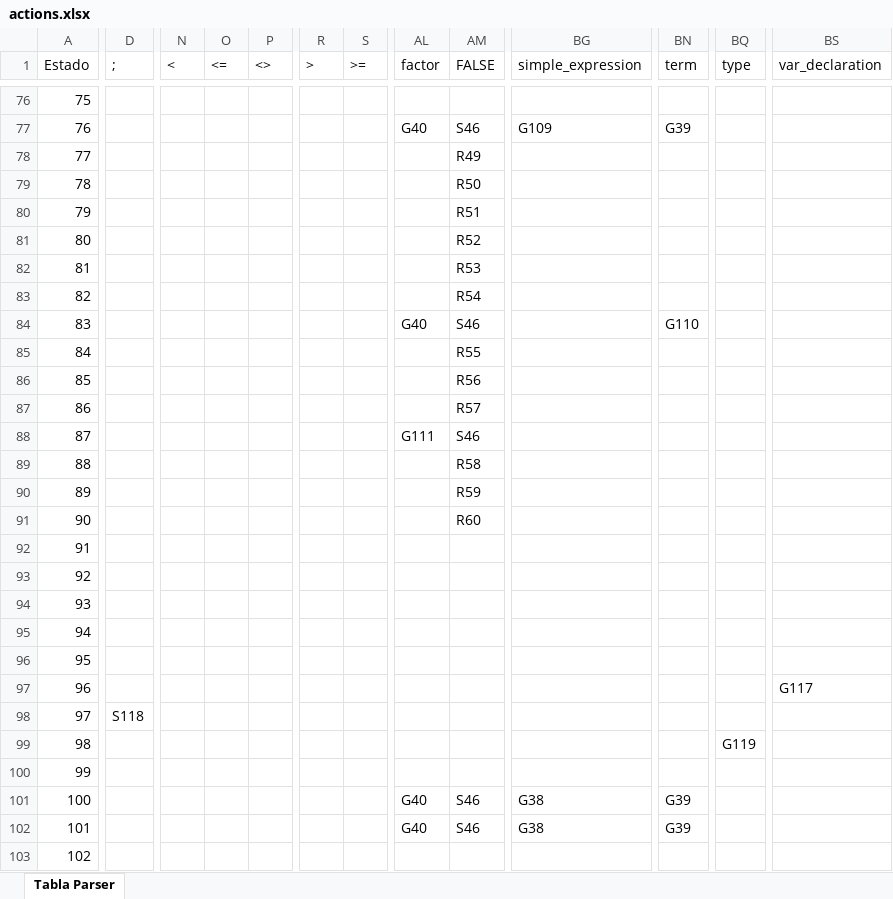
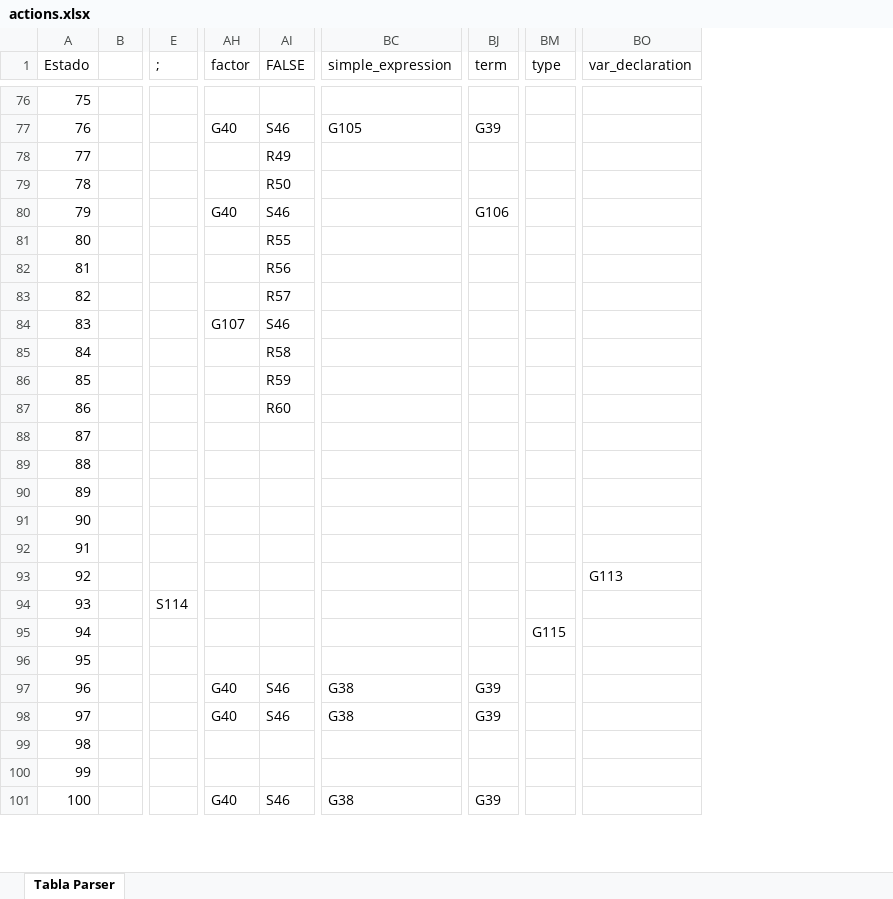
Before and after one commit to diegoazurdia1998/ProyectoCompiladores, an Excel workbook: ProyectoConsola/ProyectoConsola/bin/Debug/net8.0/actions.xlsx, sheet Tabla Parser, drawn as a sheet; only a part is shown, gaps mark what is left out; values as stored, in another font and other column widths than the file's, no borders; removed rows and columns are numbered as before the commit, all else as after; rows hold the shown columns only; the diff covers the shown part only; the diff names each change by its address in the sheet, - before the commit and + after, or states it on an @@ line.

```diff
--- a/ProyectoConsola/ProyectoConsola/bin/Debug/net8.0/actions.xlsx (sheet Tabla Parser)
+++ b/ProyectoConsola/ProyectoConsola/bin/Debug/net8.0/actions.xlsx (sheet Tabla Parser)
+column B, empty
-column N (<), empty
-column O (<=), empty
-column P (<>), empty
-column R (>), empty
-column S (>=), empty
-BC77 (simple_expression): G109
+BC77 (simple_expression): G105
-row 80: 79 |  |  |  |  |  |  |  | R51
-row 81: 80 |  |  |  |  |  |  |  | R52
-row 82: 81 |  |  |  |  |  |  |  | R53
-row 83: 82 |  |  |  |  |  |  |  | R54
@@ column A (Estado) renumbered between rows 80 and 140 @@
-BJ80 (term): G110
+BJ80 (term): G106
-AH84 (factor): G111
+AH84 (factor): G107
+row 88: 87
+row 89: 88
+row 90: 89
+row 91: 90
-row 93: 92
-row 94: 93
-row 95: 94
-row 96: 95
-BO93 (var_declaration): G117
+BO93 (var_declaration): G113
-E94 (;): S118
+E94 (;): S114
-BM95 (type): G119
+BM95 (type): G115
+row 97: 96 |  |  | G40 | S46 | G38 | G39
+row 98: 97 |  |  | G40 | S46 | G38 | G39
+row 99: 98
+row 100: 99
-row 102: 101 |  |  |  |  |  |  | G40 | S46 | G38 | G39
-row 103: 102
```
Also changed, not shown: 13 added rows, 15 removed rows, 1 moved row and 22 edited cells elsewhere in this sheet, ProyectoConsola/ProyectoConsola/bin/Debug/net8.0/estados.xlsx, 14 other files.
